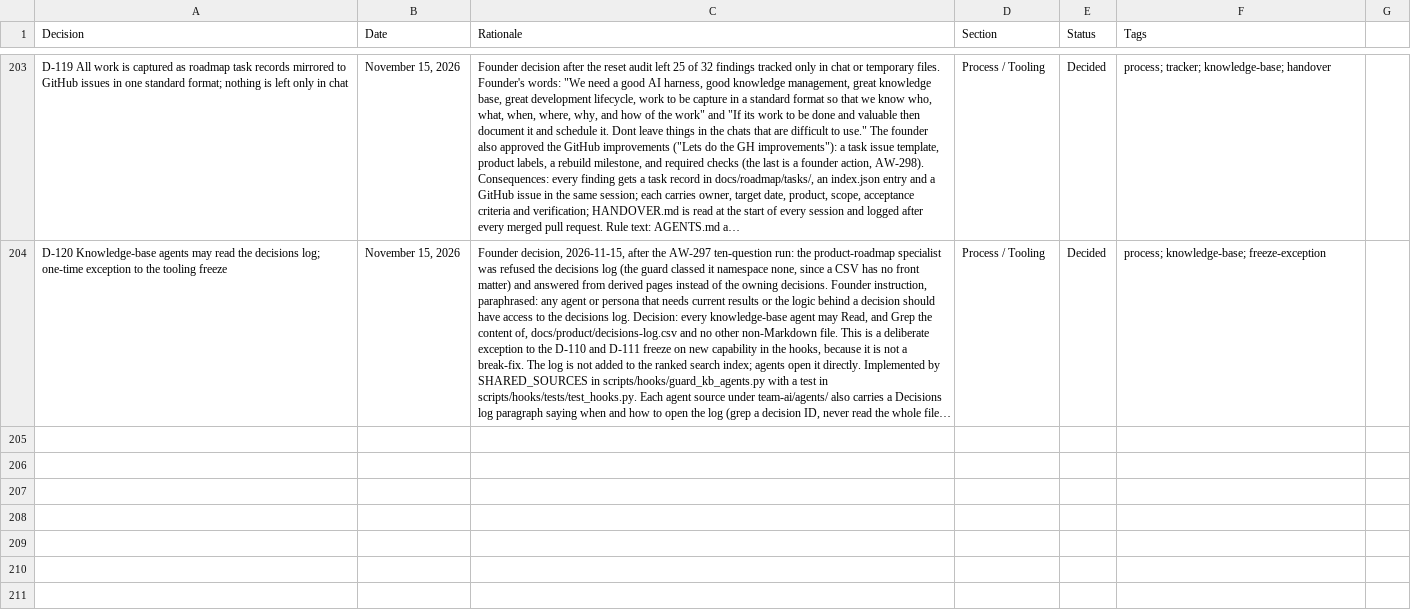
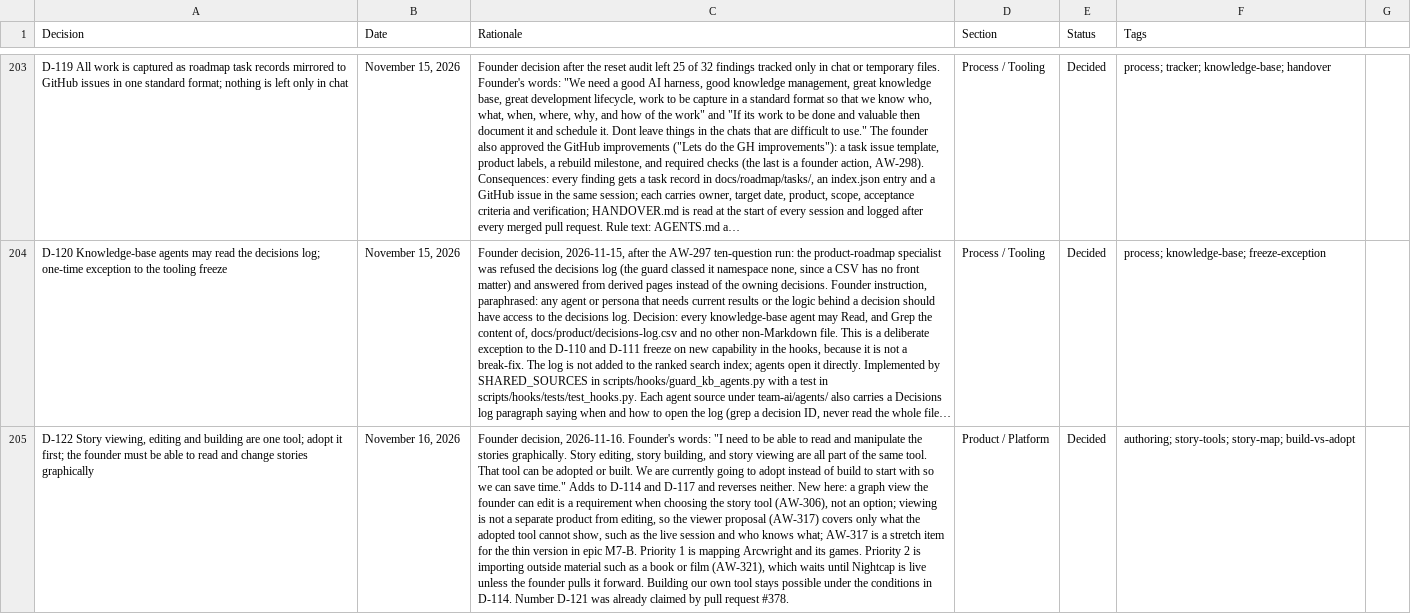
Before and after one commit to nickejanssen/arcwright, a CSV file: docs/product/decisions-log.csv, drawn as a sheet; only a part is shown, gaps mark what is left out; long unchanged cells end in …; the diff names each change by its address in the sheet, - before the commit and + after, or states it on an @@ line.

```diff
--- a/docs/product/decisions-log.csv
+++ b/docs/product/decisions-log.csv
+row 205: D-122 Story viewing, editing and building are one tool; adopt it first; the founder must be able to read and change stories graphically | November 16, 2026 | Founder decision, 2026-11-16. Founder's words: "I need to be able to read and manipulate the stories graphically. Story editing, story building, and story viewing are all part of the same tool. That tool can be adopted or built. We are currently going to adopt instead of build to start with so we can save time." Adds to D-114 and D-117 and reverses neither. New here: a graph view the founder can edit is a requirement when choosing the story tool (AW-306), not an option; viewing is not a separate product from editing, so the viewer proposal (AW-317) covers only what the adopted tool cannot show, such as the live session and who knows what; AW-317 is a stretch item for the thin version in epic M7-B. Priority 1 is mapping Arcwright and its games. Priority 2 is importing outside material such as a book or film (AW-321), which waits until Nightcap is live unless the founder pulls it forward. Building our own tool stays possible under the conditions in D-114. Number D-121 was already claimed by pull request #378. | Product / Platform | Decided | authoring; story-tools; story-map; build-vs-adopt
```
Also changed, not shown: 1 other file.
